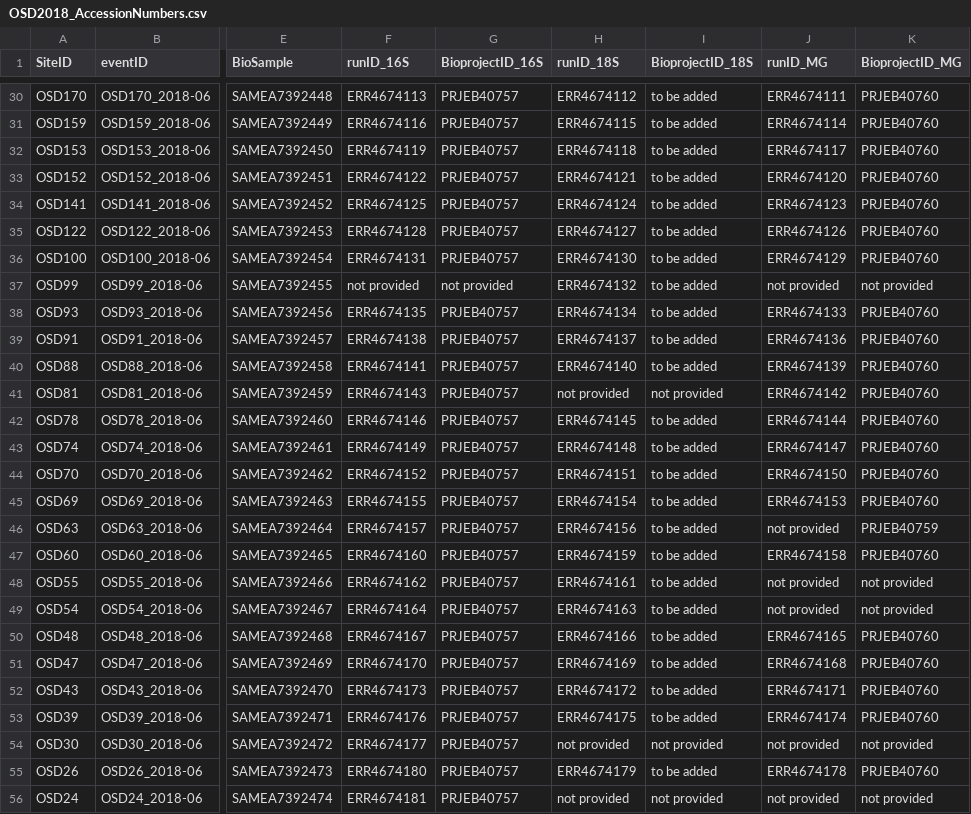
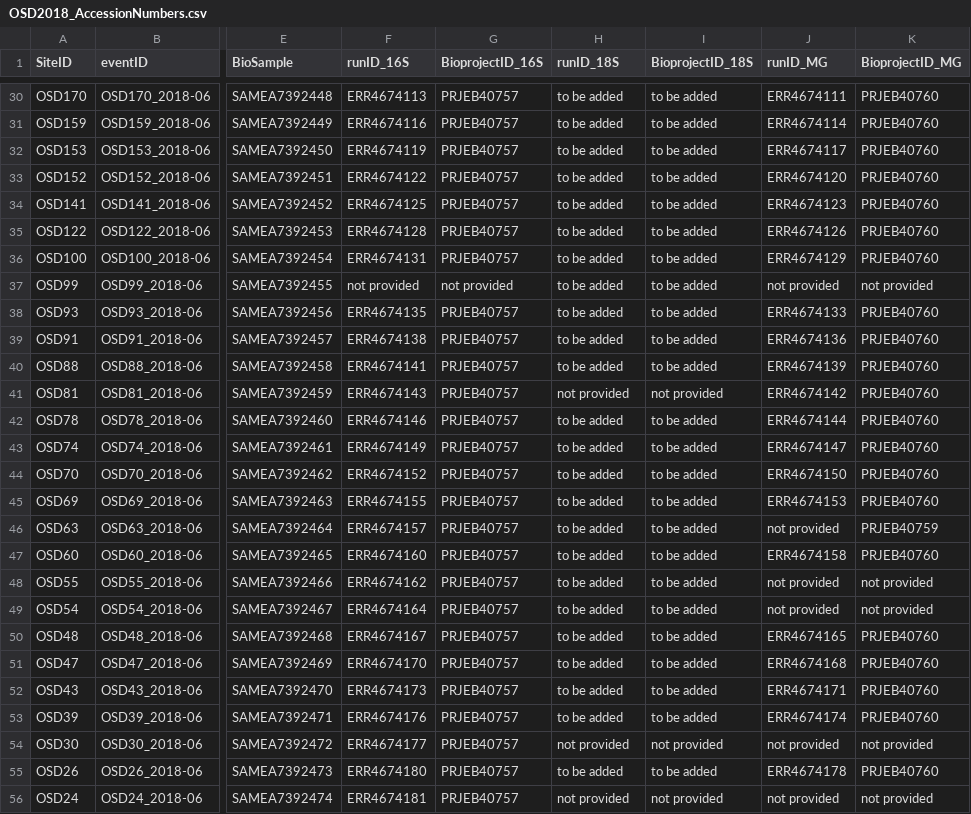
Before and after one commit to ocean-sampling-day/OSD2018, a CSV file: QualityControlledData/OSD2018_AccessionNumbers.csv, drawn as a sheet; only a part is shown, gaps mark what is left out; the diff covers the shown part only; the diff names each change by its address in the sheet, - before the commit and + after, or states it on an @@ line.

```diff
--- a/QualityControlledData/OSD2018_AccessionNumbers.csv
+++ b/QualityControlledData/OSD2018_AccessionNumbers.csv
-H30 (runID_18S): ERR4674112
+H30 (runID_18S): to be added
-H31 (runID_18S): ERR4674115
+H31 (runID_18S): to be added
-H32 (runID_18S): ERR4674118
+H32 (runID_18S): to be added
-H33 (runID_18S): ERR4674121
+H33 (runID_18S): to be added
-H34 (runID_18S): ERR4674124
+H34 (runID_18S): to be added
-H35 (runID_18S): ERR4674127
+H35 (runID_18S): to be added
-H36 (runID_18S): ERR4674130
+H36 (runID_18S): to be added
-H37 (runID_18S): ERR4674132
+H37 (runID_18S): to be added
-H38 (runID_18S): ERR4674134
+H38 (runID_18S): to be added
-H39 (runID_18S): ERR4674137
+H39 (runID_18S): to be added
-H40 (runID_18S): ERR4674140
+H40 (runID_18S): to be added
-H42 (runID_18S): ERR4674145
+H42 (runID_18S): to be added
-H43 (runID_18S): ERR4674148
+H43 (runID_18S): to be added
-H44 (runID_18S): ERR4674151
+H44 (runID_18S): to be added
-H45 (runID_18S): ERR4674154
+H45 (runID_18S): to be added
-H46 (runID_18S): ERR4674156
+H46 (runID_18S): to be added
-H47 (runID_18S): ERR4674159
+H47 (runID_18S): to be added
-H48 (runID_18S): ERR4674161
+H48 (runID_18S): to be added
-H49 (runID_18S): ERR4674163
+H49 (runID_18S): to be added
-H50 (runID_18S): ERR4674166
+H50 (runID_18S): to be added
-H51 (runID_18S): ERR4674169
+H51 (runID_18S): to be added
-H52 (runID_18S): ERR4674172
+H52 (runID_18S): to be added
-H53 (runID_18S): ERR4674175
+H53 (runID_18S): to be added
-H55 (runID_18S): ERR4674179
+H55 (runID_18S): to be added
```
Also changed, not shown: 33 edited cells elsewhere in this file.
